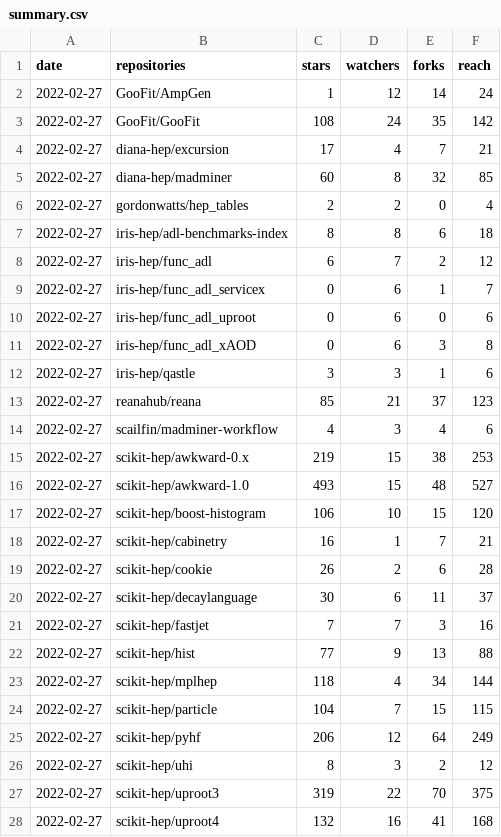
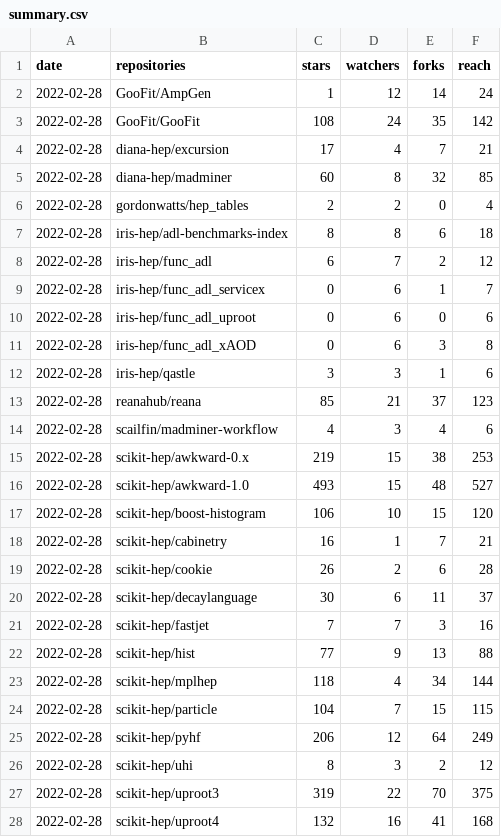
Before and after one commit to iris-hep/analysis-community-summary, a CSV file: summary.csv, drawn as a sheet; only a part is shown; the diff covers the shown part only.

```diff
--- a/summary.csv
+++ b/summary.csv
@@ -1,28 +1,28 @@
 date,repositories,stars,watchers,forks,reach
-2022-02-27,GooFit/AmpGen,1,12,14,24
-2022-02-27,GooFit/GooFit,108,24,35,142
-2022-02-27,diana-hep/excursion,17,4,7,21
-2022-02-27,diana-hep/madminer,60,8,32,85
-2022-02-27,gordonwatts/hep_tables,2,2,0,4
-2022-02-27,iris-hep/adl-benchmarks-index,8,8,6,18
-2022-02-27,iris-hep/func_adl,6,7,2,12
-2022-02-27,iris-hep/func_adl_servicex,0,6,1,7
-2022-02-27,iris-hep/func_adl_uproot,0,6,0,6
-2022-02-27,iris-hep/func_adl_xAOD,0,6,3,8
-2022-02-27,iris-hep/qastle,3,3,1,6
-2022-02-27,reanahub/reana,85,21,37,123
-2022-02-27,scailfin/madminer-workflow,4,3,4,6
-2022-02-27,scikit-hep/awkward-0.x,219,15,38,253
-2022-02-27,scikit-hep/awkward-1.0,493,15,48,527
-2022-02-27,scikit-hep/boost-histogram,106,10,15,120
-2022-02-27,scikit-hep/cabinetry,16,1,7,21
-2022-02-27,scikit-hep/cookie,26,2,6,28
-2022-02-27,scikit-hep/decaylanguage,30,6,11,37
-2022-02-27,scikit-hep/fastjet,7,7,3,16
-2022-02-27,scikit-hep/hist,77,9,13,88
-2022-02-27,scikit-hep/mplhep,118,4,34,144
-2022-02-27,scikit-hep/particle,104,7,15,115
-2022-02-27,scikit-hep/pyhf,206,12,64,249
-2022-02-27,scikit-hep/uhi,8,3,2,12
-2022-02-27,scikit-hep/uproot3,319,22,70,375
-2022-02-27,scikit-hep/uproot4,132,16,41,168
+2022-02-28,GooFit/AmpGen,1,12,14,24
+2022-02-28,GooFit/GooFit,108,24,35,142
+2022-02-28,diana-hep/excursion,17,4,7,21
+2022-02-28,diana-hep/madminer,60,8,32,85
+2022-02-28,gordonwatts/hep_tables,2,2,0,4
+2022-02-28,iris-hep/adl-benchmarks-index,8,8,6,18
+2022-02-28,iris-hep/func_adl,6,7,2,12
+2022-02-28,iris-hep/func_adl_servicex,0,6,1,7
+2022-02-28,iris-hep/func_adl_uproot,0,6,0,6
+2022-02-28,iris-hep/func_adl_xAOD,0,6,3,8
+2022-02-28,iris-hep/qastle,3,3,1,6
+2022-02-28,reanahub/reana,85,21,37,123
+2022-02-28,scailfin/madminer-workflow,4,3,4,6
+2022-02-28,scikit-hep/awkward-0.x,219,15,38,253
+2022-02-28,scikit-hep/awkward-1.0,493,15,48,527
+2022-02-28,scikit-hep/boost-histogram,106,10,15,120
+2022-02-28,scikit-hep/cabinetry,16,1,7,21
+2022-02-28,scikit-hep/cookie,26,2,6,28
+2022-02-28,scikit-hep/decaylanguage,30,6,11,37
+2022-02-28,scikit-hep/fastjet,7,7,3,16
+2022-02-28,scikit-hep/hist,77,9,13,88
+2022-02-28,scikit-hep/mplhep,118,4,34,144
+2022-02-28,scikit-hep/particle,104,7,15,115
+2022-02-28,scikit-hep/pyhf,206,12,64,249
+2022-02-28,scikit-hep/uhi,8,3,2,12
+2022-02-28,scikit-hep/uproot3,319,22,70,375
+2022-02-28,scikit-hep/uproot4,132,16,41,168
```
Also changed, not shown: 3 edited cells elsewhere in this file, summary-time-series.csv.
